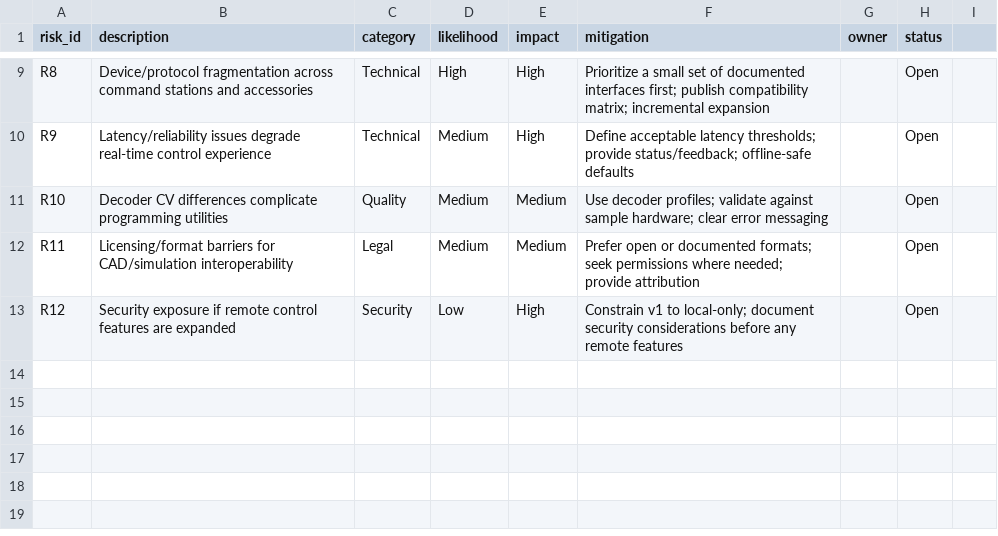
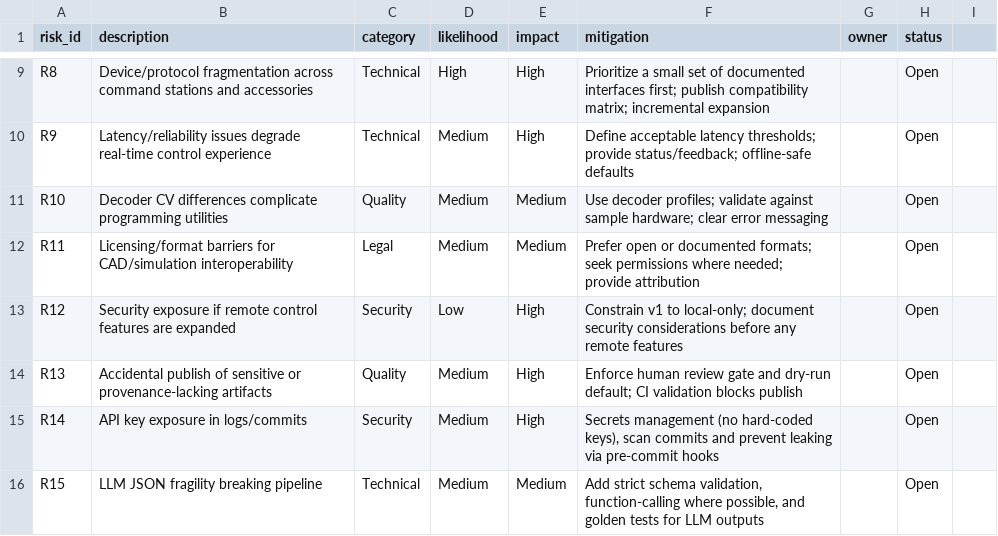
Before and after one commit to defarloa1-alt/railweb, a CSV file: intake/risks.csv, drawn as a sheet; only a part is shown, gaps mark what is left out.

```diff
--- a/intake/risks.csv
+++ b/intake/risks.csv
@@ -13 +13,4 @@ R11,Licensing/format barriers for CAD/simulation interoperability,Legal,Medium,M
 R12,Security exposure if remote control features are expanded,Security,Low,High,"Constrain v1 to local-only; document security considerations before any remote features",,Open
+R13,Accidental publish of sensitive or provenance-lacking artifacts,Quality,Medium,High,"Enforce human review gate and dry-run default; CI validation blocks publish",,Open
+R14,API key exposure in logs/commits,Security,Medium,High,"Secrets management (no hard-coded keys), scan commits and prevent leaking via pre-commit hooks",,Open
+R15,LLM JSON fragility breaking pipeline,Technical,Medium,Medium,"Add strict schema validation, function-calling where possible, and golden tests for LLM outputs",,Open
```
Also changed, not shown: 29 other files.
